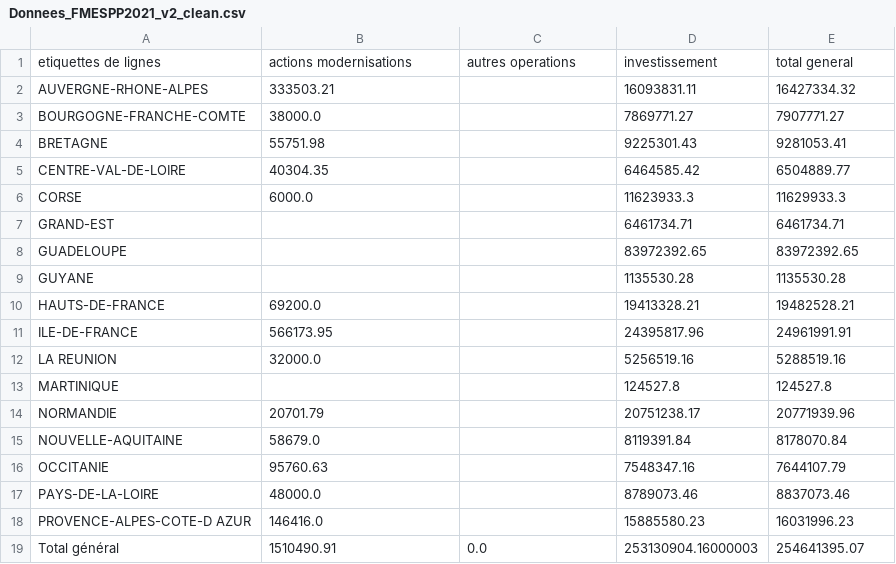
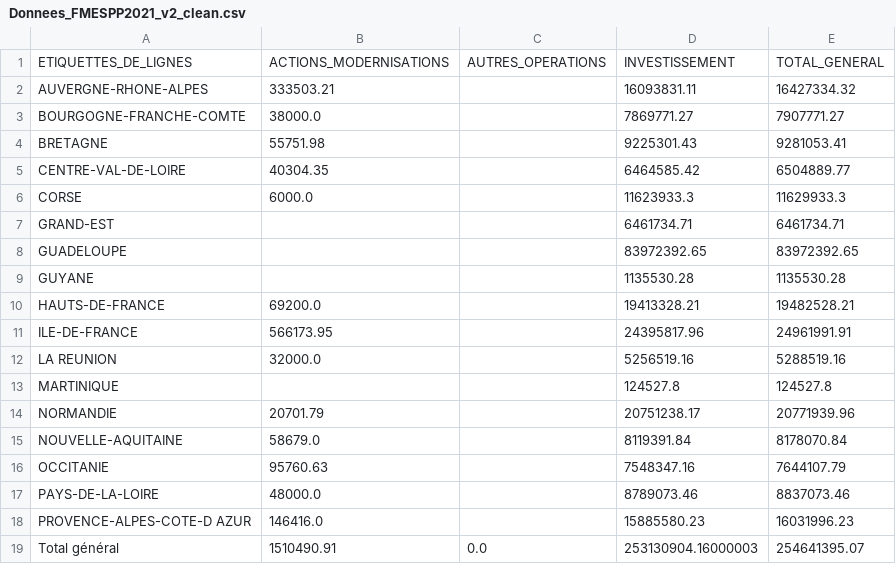
Before and after one commit to sisiyani/etats_financier, a CSV file: etl/utilitaire/data/to_csv/Donnees_FMESPP2021_v2_clean.csv, drawn as a sheet; removed rows and columns are numbered as before the commit, all else as after; the diff names each change by its address in the sheet, - before the commit and + after, or states it on an @@ line.

```diff
--- a/etl/utilitaire/data/to_csv/Donnees_FMESPP2021_v2_clean.csv
+++ b/etl/utilitaire/data/to_csv/Donnees_FMESPP2021_v2_clean.csv
-row 1: etiquettes de lignes | actions modernisations | autres operations | investissement | total general
+row 1: ETIQUETTES_DE_LIGNES | ACTIONS_MODERNISATIONS | AUTRES_OPERATIONS | INVESTISSEMENT | TOTAL_GENERAL
```
Also changed, not shown: etl/utilitaire/data/to_csv/2021_Execution_DG_FIRtravail_v2_clean.csv, etl/utilitaire/data/to_csv/DREETS_124-Crédits_Frais_de_jury_2021_v2_clean.csv, 6 other files.
